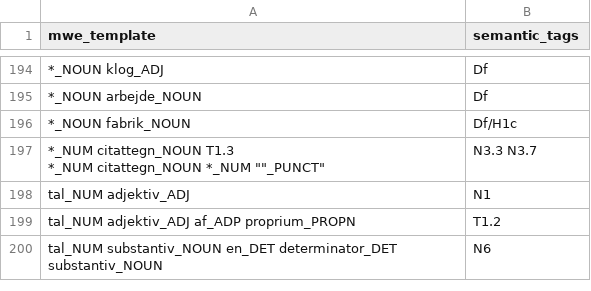
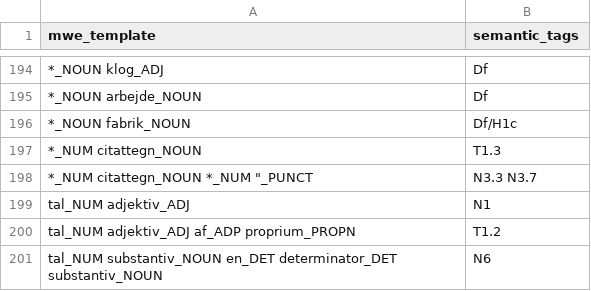
Before and after one commit to UCREL/Multilingual-USAS, a TSV file: Danish/mwe-dk.tsv, drawn as a sheet; only a part is shown, gaps mark what is left out; addresses are those after the commit; ↵ is a line break in a cell; the diff names each change by its address in the sheet, - before the commit and + after, or states it on an @@ line.

```diff
--- a/Danish/mwe-dk.tsv
+++ b/Danish/mwe-dk.tsv
+row 197: *_NUM citattegn_NOUN | T1.3
-A198 (mwe_template): *_NUM citattegn_NOUN T1.3 ↵ *_NUM citattegn_NOUN *_NUM ""_PUNCT"
+A198 (mwe_template): *_NUM citattegn_NOUN *_NUM "_PUNCT
```
